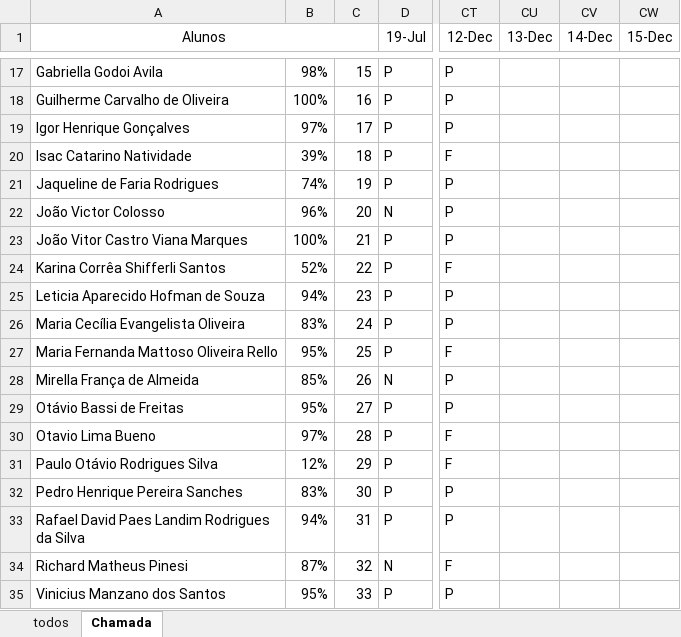
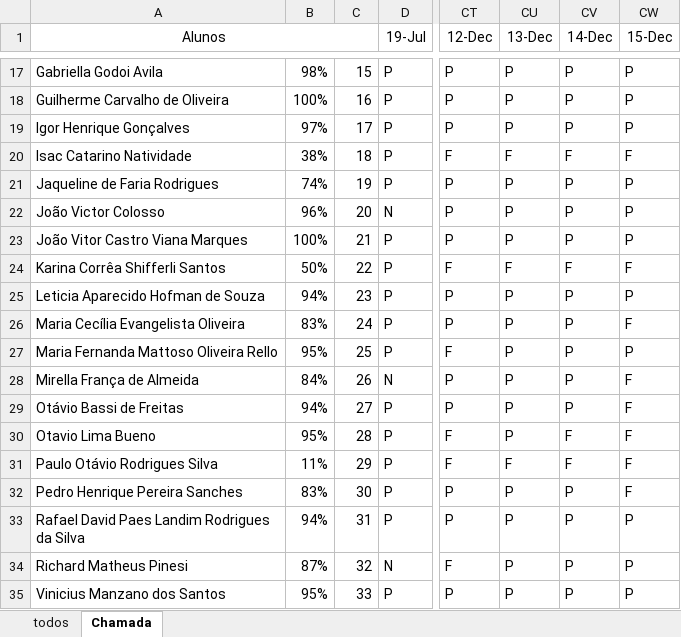
Before and after one commit to wellifabio/senai2023, an Excel workbook: 1des/frequencia.xlsx, sheet Chamada, drawn as a sheet; only a part is shown, gaps mark what is left out; values as stored, in another font and other column widths than the file's, no borders; conditional formats not drawn; the diff covers the shown part only; the diff names each change by its address in the sheet, - before the commit and + after, or states it on an @@ line.

```diff
--- a/1des/frequencia.xlsx (sheet Chamada)
+++ b/1des/frequencia.xlsx (sheet Chamada)
-CU17:CU19 (13-Dec): (empty)
+CU17:CU19 (13-Dec): P
-CV17:CV19 (14-Dec): (empty)
+CV17:CV19 (14-Dec): P
-CW17:CW19 (15-Dec): (empty)
+CW17:CW19 (15-Dec): P
-B20: 39%
+B20: 38%
-CU20 (13-Dec): (empty)
+CU20 (13-Dec): F
-CV20 (14-Dec): (empty)
+CV20 (14-Dec): F
-CW20 (15-Dec): (empty)
+CW20 (15-Dec): F
-CU21:CU23 (13-Dec): (empty)
+CU21:CU23 (13-Dec): P
-CV21:CV23 (14-Dec): (empty)
+CV21:CV23 (14-Dec): P
-CW21:CW23 (15-Dec): (empty)
+CW21:CW23 (15-Dec): P
-B24: 52%
+B24: 50%
-CU24 (13-Dec): (empty)
+CU24 (13-Dec): F
-CV24 (14-Dec): (empty)
+CV24 (14-Dec): F
-CW24 (15-Dec): (empty)
+CW24 (15-Dec): F
-CU25:CU30 (13-Dec): (empty)
+CU25:CU30 (13-Dec): P
-CV25:CV29 (14-Dec): (empty)
+CV25:CV29 (14-Dec): P
-CW25 (15-Dec): (empty)
+CW25 (15-Dec): P
-CW26 (15-Dec): (empty)
+CW26 (15-Dec): F
-CW27 (15-Dec): (empty)
+CW27 (15-Dec): P
-B28: 85%
+B28: 84%
-CW28:CW32 (15-Dec): (empty)
+CW28:CW32 (15-Dec): F
-B29: 95%
+B29: 94%
-B30: 97%
+B30: 95%
-CV30:CV31 (14-Dec): (empty)
+CV30:CV31 (14-Dec): F
-B31: 12%
+B31: 11%
-CU31 (13-Dec): (empty)
+CU31 (13-Dec): F
-CU32:CU35 (13-Dec): (empty)
+CU32:CU35 (13-Dec): P
-CV32:CV35 (14-Dec): (empty)
+CV32:CV35 (14-Dec): P
-CW33:CW35 (15-Dec): (empty)
+CW33:CW35 (15-Dec): P
```
Also changed, not shown: other rows of this sheet, 3des/frequencia.xlsx.
